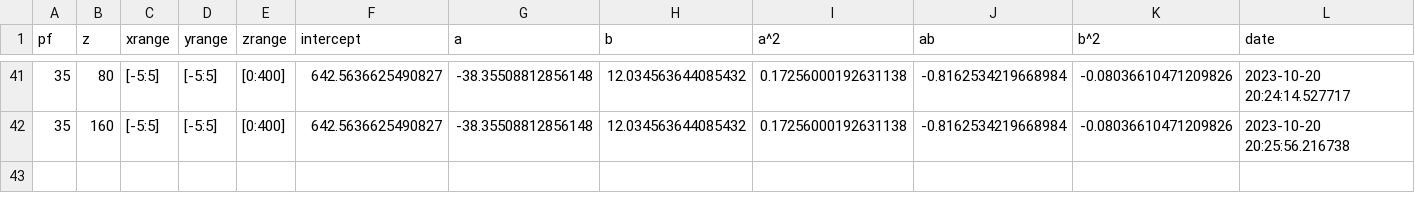
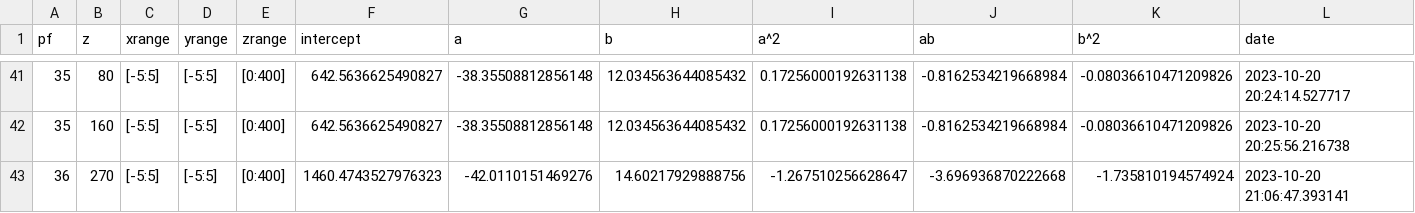
Before and after one commit to Quark3e/Chromebook-projects, a CSV file: teststuff/python/opencv/angleArea/model_n2_coef.csv, drawn as a sheet; only a part is shown, gaps mark what is left out.

```diff
--- a/teststuff/python/opencv/angleArea/model_n2_coef.csv
+++ b/teststuff/python/opencv/angleArea/model_n2_coef.csv
@@ -42 +42,2 @@ pf,z,xrange,yrange,zrange,intercept,a,b,a^2,ab,b^2,date
 35,160,[-5:5],[-5:5],[0:400],642.5636625490827,-38.35508812856148,12.034563644085432,0.17256000192631138,-0.8162534219668984,-0.08036610471209826,2023-10-20 20:25:56.216738
+36,270,[-5:5],[-5:5],[0:400],1460.4743527976323,-42.0110151469276,14.60217929888756,-1.267510256628647,-3.696936870222668,-1.735810194574924,2023-10-20 21:06:47.393141
```
Also changed, not shown: teststuff/python/opencv/angleArea/data/raw_csv_dataSet_pf32_fuse-True.csv, teststuff/python/opencv/angleArea/data/raw_csv_dataSet_pf33_fuse-True.csv, 55 other files.
